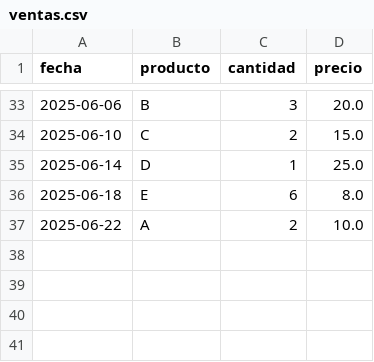
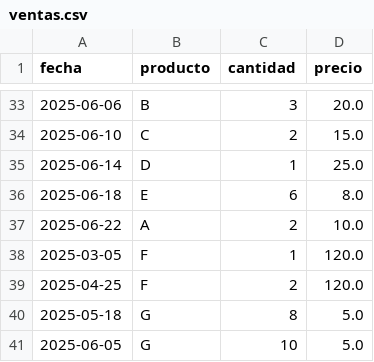
Before and after one commit to Alfox95/analisis_ventas, a CSV file: ventas.csv, drawn as a sheet; only a part is shown, gaps mark what is left out; the diff names each change by its address in the sheet, - before the commit and + after, or states it on an @@ line.

Commit message:
Se agregaron nuevos productos para el periodo, ahora se generan graficos de las tablas en formato png para una observación más visual.

```diff
--- a/ventas.csv
+++ b/ventas.csv
+row 38: 2025-03-05 | F | 1 | 120.0
+row 39: 2025-04-25 | F | 2 | 120.0
+row 40: 2025-05-18 | G | 8 | 5.0
+row 41: 2025-06-05 | G | 10 | 5.0
```
Also changed, not shown: 1 other file.
